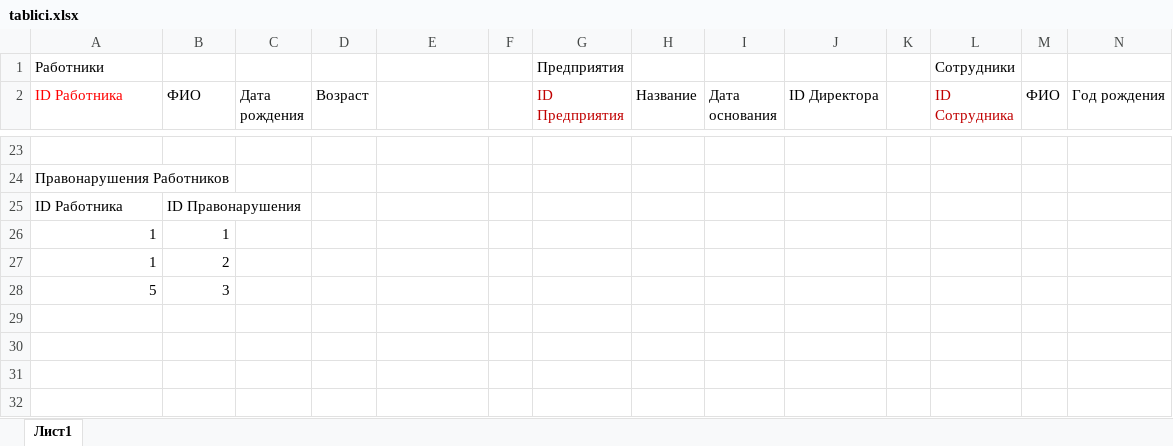
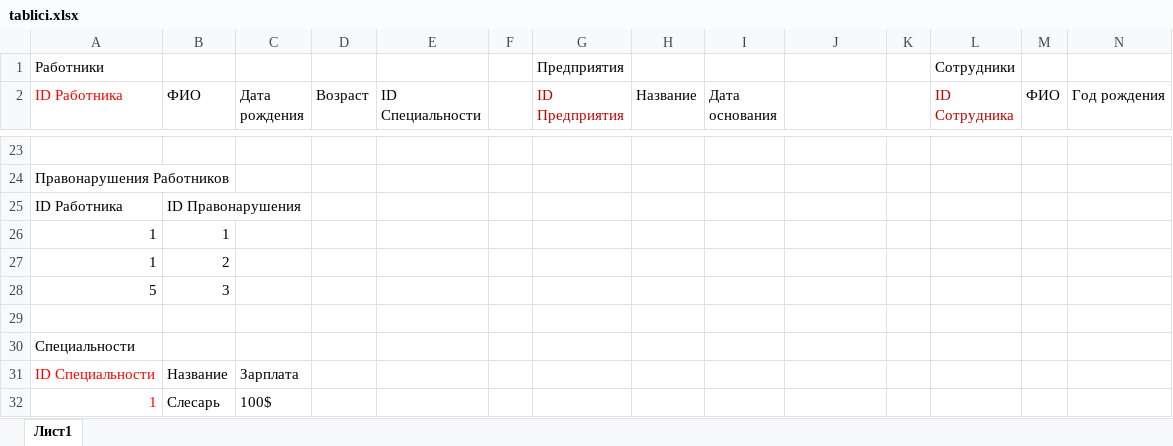
Before and after one commit to f1es/lab, an Excel workbook: sem5/bd/5/tablici.xlsx, sheet Лист1, drawn as a sheet; only a part is shown, gaps mark what is left out; values as stored, in another font and other column widths than the file's, no borders; rows hold the shown columns only; the diff covers the shown part only; the diff names each change by its address in the sheet, - before the commit and + after, or states it on an @@ line.

```diff
--- a/sem5/bd/5/tablici.xlsx (sheet Лист1)
+++ b/sem5/bd/5/tablici.xlsx (sheet Лист1)
-E2: (empty)
+E2: ID Специальности
-J2: ID Директора
+J2: (empty)
+row 29: (empty)
+row 30: Специальности
+row 31: ID Специальности | Название | Зарплата
+row 32: 1 | Слесарь | 100$
```
Also changed, not shown: 3 added rows and 14 edited cells elsewhere in this sheet, 4 other files.
